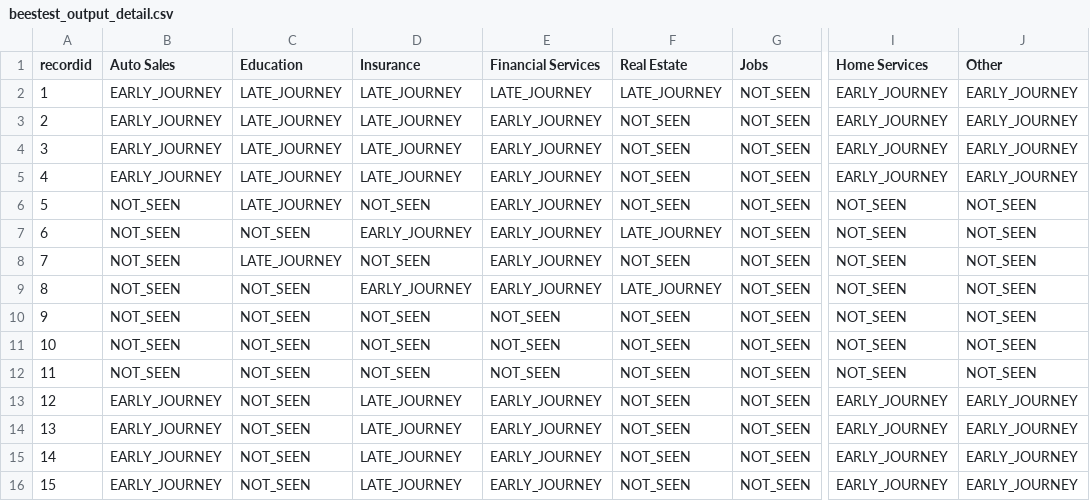
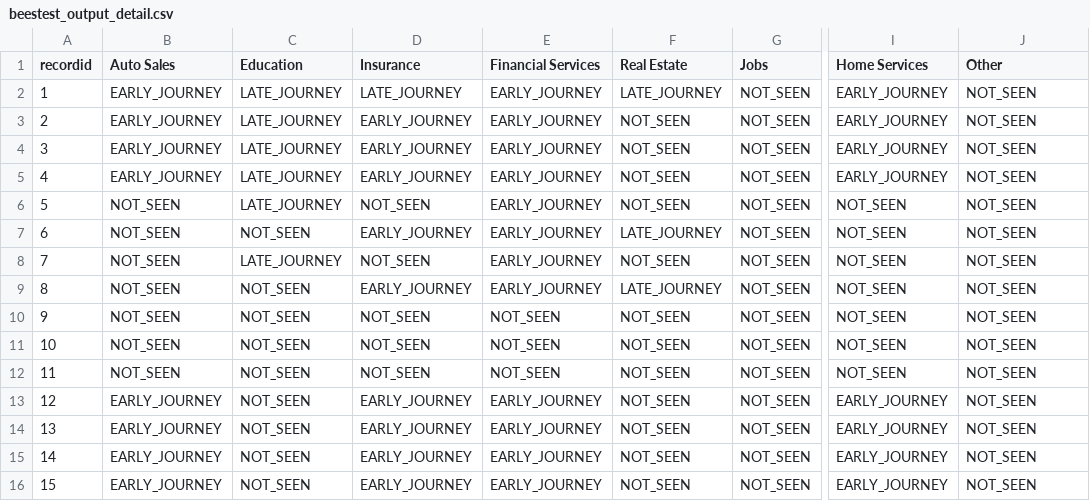
Before and after one commit to elvasan/Ainsights, a CSV file: behave/data/expected_data/beestest/beestest_output_detail.csv, drawn as a sheet; only a part is shown, gaps mark what is left out; the diff names each change by its address in the sheet, - before the commit and + after, or states it on an @@ line.

Commit message:
Updated to use the MFA session code Updated Readme to match setting variables in the environment Updated .gitignore to not worry about temp_cred.json Updated expected data for upload=20180214_1430

```diff
--- a/behave/data/expected_data/beestest/beestest_output_detail.csv
+++ b/behave/data/expected_data/beestest/beestest_output_detail.csv
-E2 (Financial Services): LATE_JOURNEY
+E2 (Financial Services): EARLY_JOURNEY
-J2:J5 (Other): EARLY_JOURNEY
+J2:J5 (Other): NOT_SEEN
-D3:D5 (Insurance): LATE_JOURNEY
+D3:D5 (Insurance): EARLY_JOURNEY
-D13:D16 (Insurance): LATE_JOURNEY
+D13:D16 (Insurance): EARLY_JOURNEY
-J13:J16 (Other): EARLY_JOURNEY
+J13:J16 (Other): NOT_SEEN
```
Also changed, not shown: behave/data/expected_data/beestest/beestest_output_summary.csv, 6 other files.
